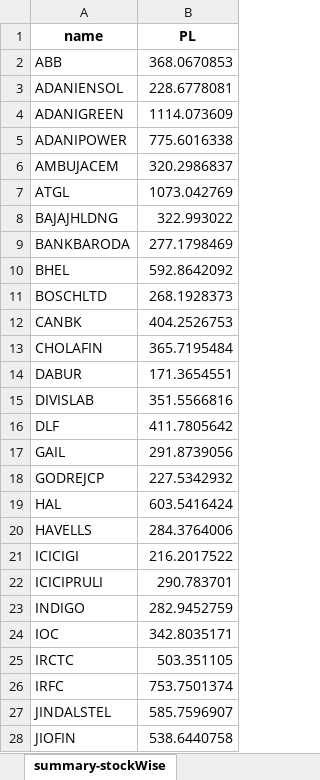
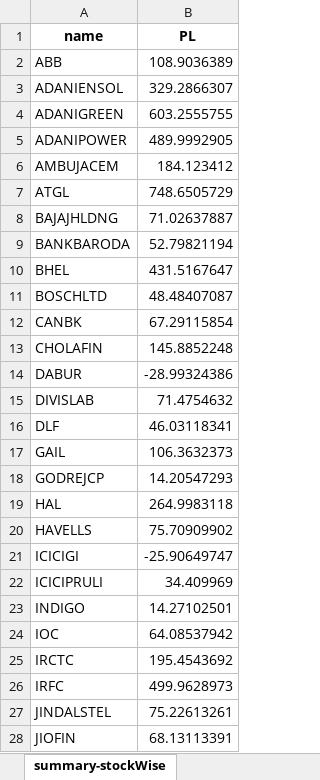
Before and after one commit to Akash-Embedded/Algo-Mor, an Excel workbook: excels/Indices/MW-NIFTY-NEXT-50-04-Jan-2025.xlsx, sheet summary-stockWise, drawn as a sheet; only a part is shown; values as stored, in another font and other column widths than the file's, no borders; the diff covers the shown part only; the diff names each change by its address in the sheet, - before the commit and + after, or states it on an @@ line.

```diff
--- a/excels/Indices/MW-NIFTY-NEXT-50-04-Jan-2025.xlsx (sheet summary-stockWise)
+++ b/excels/Indices/MW-NIFTY-NEXT-50-04-Jan-2025.xlsx (sheet summary-stockWise)
-B2 (PL): 368.0670853
+B2 (PL): 108.9036389
-B3 (PL): 228.6778081
+B3 (PL): 329.2866307
-B4 (PL): 1114.073609
+B4 (PL): 603.2555755
-B5 (PL): 775.6016338
+B5 (PL): 489.9992905
-B6 (PL): 320.2986837
+B6 (PL): 184.123412
-B7 (PL): 1073.042769
+B7 (PL): 748.6505729
-B8 (PL): 322.993022
+B8 (PL): 71.02637887
-B9 (PL): 277.1798469
+B9 (PL): 52.79821194
-B10 (PL): 592.8642092
+B10 (PL): 431.5167647
-B11 (PL): 268.1928373
+B11 (PL): 48.48407087
-B12 (PL): 404.2526753
+B12 (PL): 67.29115854
-B13 (PL): 365.7195484
+B13 (PL): 145.8852248
-B14 (PL): 171.3654551
+B14 (PL): -28.99324386
-B15 (PL): 351.5566816
+B15 (PL): 71.4754632
-B16 (PL): 411.7805642
+B16 (PL): 46.03118341
-B17 (PL): 291.8739056
+B17 (PL): 106.3632373
-B18 (PL): 227.5342932
+B18 (PL): 14.20547293
-B19 (PL): 603.5416424
+B19 (PL): 264.9983118
-B20 (PL): 284.3764006
+B20 (PL): 75.70909902
-B21 (PL): 216.2017522
+B21 (PL): -25.90649747
-B22 (PL): 290.783701
+B22 (PL): 34.409969
-B23 (PL): 282.9452759
+B23 (PL): 14.27102501
-B24 (PL): 342.8035171
+B24 (PL): 64.08537942
-B25 (PL): 503.351105
+B25 (PL): 195.4543692
-B26 (PL): 753.7501374
+B26 (PL): 499.9628973
-B27 (PL): 585.7596907
+B27 (PL): 75.22613261
-B28 (PL): 538.6440758
+B28 (PL): 68.13113391
```
Also changed, not shown: 1 removed row and 21 edited cells elsewhere in this sheet, sheet backtrace, sheet summary-stock, sheet summary-total, sheet summary-tradeCounts, excels/Indices/MW-NIFTY-MIDCAP-50-04-Jan-2025.xlsx, excels/Indices/MW-NIFTY-SMALLCAP-100-04-Jan-2025.xlsx, 15 other files.
